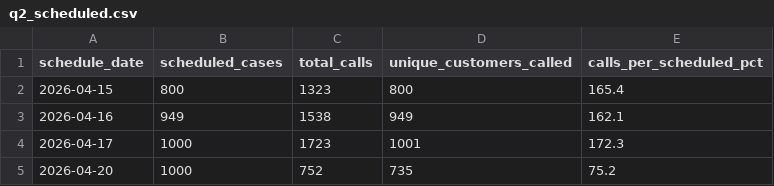
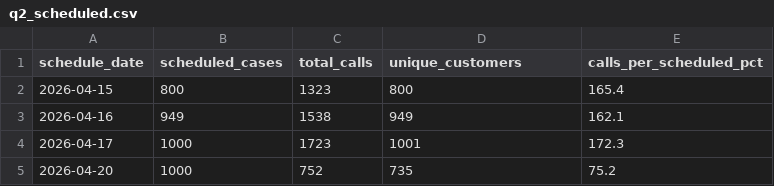
Before and after one commit to celina-nanbara/klarna-it-outbound-dialing, a CSV file: q2_scheduled.csv, drawn as a sheet; only a part is shown.

Commit message:
Update q2_scheduled.csv — automated refresh

```diff
--- a/q2_scheduled.csv
+++ b/q2_scheduled.csv
@@ -1,2 +1,2 @@
-schedule_date,scheduled_cases,total_calls,unique_customers_called,calls_per_scheduled_pct
+schedule_date,scheduled_cases,total_calls,unique_customers,calls_per_scheduled_pct
 2026-04-15,800,1323,800,165.4
```
